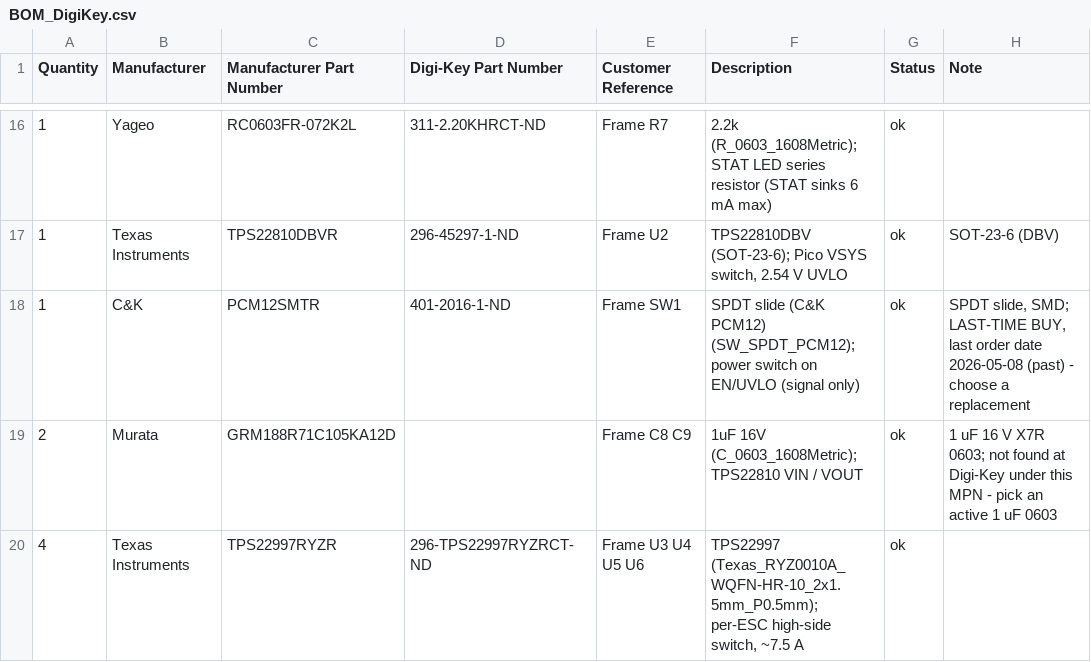
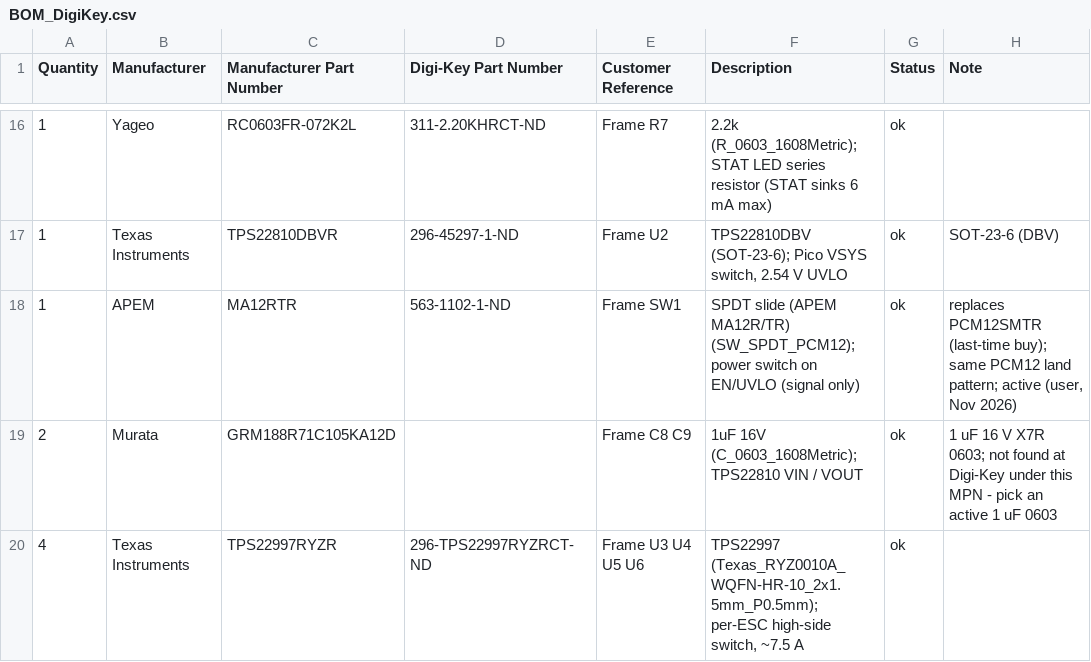
Before and after one commit to arkadiraf/KiCad-Designs, a CSV file: Drone_1S_Pico2W/fabrication/BOM_DigiKey.csv, drawn as a sheet; only a part is shown, gaps mark what is left out.

```diff
--- a/Drone_1S_Pico2W/fabrication/BOM_DigiKey.csv
+++ b/Drone_1S_Pico2W/fabrication/BOM_DigiKey.csv
@@ -17,3 +17,3 @@ Quantity,Manufacturer,Manufacturer Part Number,Digi-Key Part Number,Customer Ref
 1,Texas Instruments,TPS22810DBVR,296-45297-1-ND,Frame U2,"TPS22810DBV (SOT-23-6); Pico VSYS switch, 2.54 V UVLO",ok,SOT-23-6 (DBV)
-1,C&K,PCM12SMTR,401-2016-1-ND,Frame SW1,SPDT slide (C&K PCM12) (SW_SPDT_PCM12); power switch on EN/UVLO (signal only),ok,"SPDT slide, SMD; LAST-TIME BUY, last order date 2026-05-08 (past) - choose a replacement"
+1,APEM,MA12RTR,563-1102-1-ND,Frame SW1,SPDT slide (APEM MA12R/TR) (SW_SPDT_PCM12); power switch on EN/UVLO (signal only),ok,"replaces PCM12SMTR (last-time buy); same PCM12 land pattern; active (user, Nov 2026)"
 2,Murata,GRM188R71C105KA12D,,Frame C8 C9,1uF 16V (C_0603_1608Metric); TPS22810 VIN / VOUT,ok,1 uF 16 V X7R 0603; not found at Digi-Key under this MPN - pick an active 1 uF 0603
```
Also changed, not shown: 5 other files.
